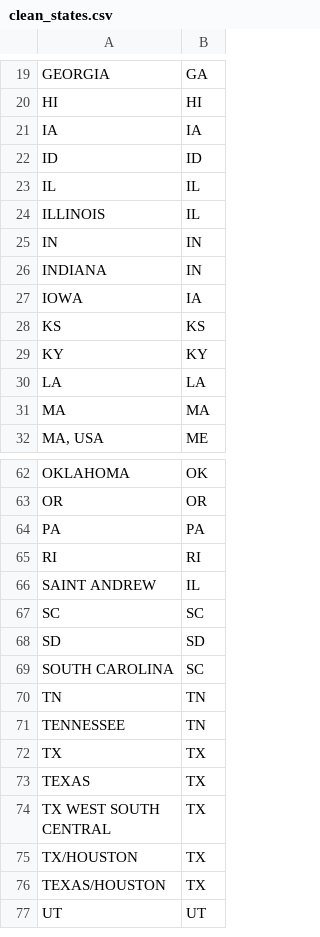
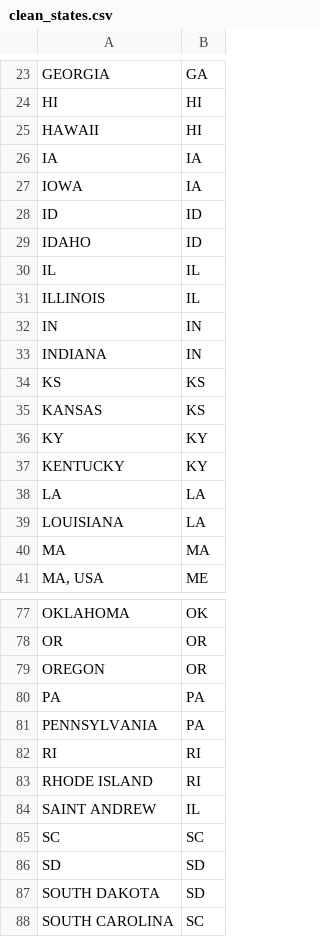
Before and after one commit to thegoodparty/gp-data-platform, a CSV file: dbt/project/seeds/clean_states.csv, drawn as a sheet; only a part is shown, gaps mark what is left out; the shorter side is filled out with more unchanged rows; the diff covers the shown part only.

```diff
--- a/dbt/project/seeds/clean_states.csv
+++ b/dbt/project/seeds/clean_states.csv
@@ -20,4 +24,7 @@ GEORGIA,GA
 HI,HI
+HAWAII,HI
 IA,IA
+IOWA,IA
 ID,ID
+IDAHO,ID
 IL,IL
@@ -26,6 +33,8 @@ IN,IN
 INDIANA,IN
-IOWA,IA
 KS,KS
+KANSAS,KS
 KY,KY
+KENTUCKY,KY
 LA,LA
+LOUISIANA,LA
 MA,MA
@@ -63,4 +78,7 @@ OKLAHOMA,OK
 OR,OR
+OREGON,OR
 PA,PA
+PENNSYLVANIA,PA
 RI,RI
+RHODE ISLAND,RI
 "SAINT ANDREW",IL
@@ -68 +86,2 @@ SC,SC
 SD,SD
+SOUTH DAKOTA,SD
```
Also changed, not shown: 13 added rows and 2 moved rows elsewhere in this file, 1 other file.
